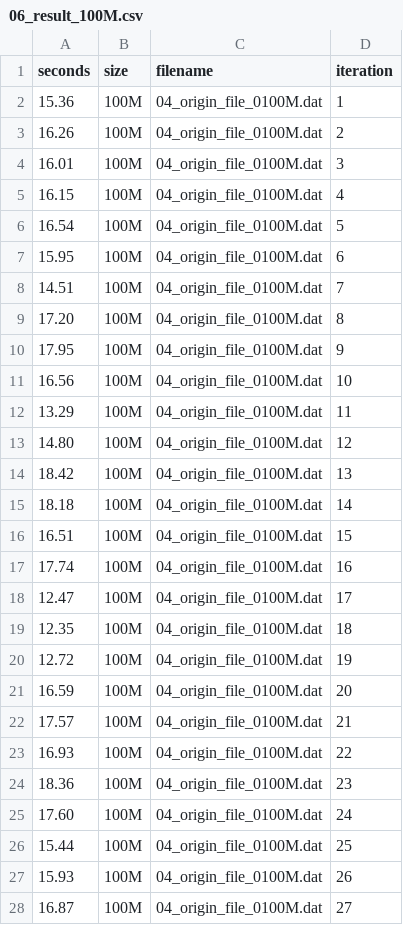
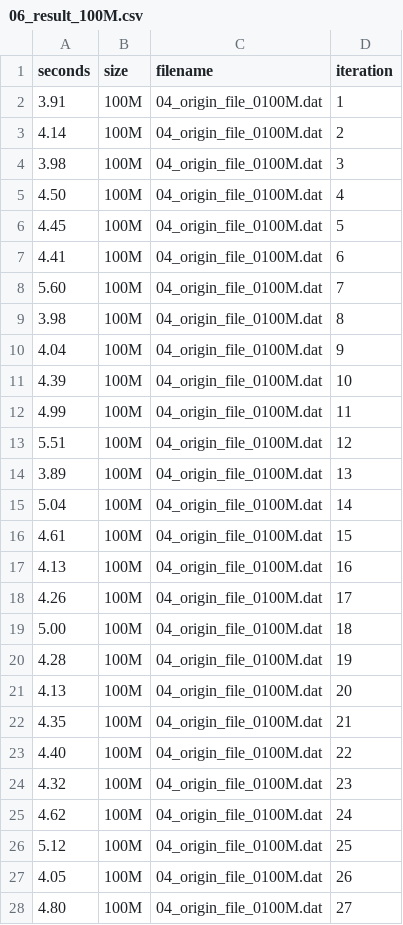
Before and after one commit to Ssruno/punching-nat-test-bed, a CSV file: benchmark-ipsec/experiments/06_ipsec_netcat_delay/results/06_result_100M.csv, drawn as a sheet; only a part is shown; the diff covers the shown part only.

```diff
--- a/benchmark-ipsec/experiments/06_ipsec_netcat_delay/results/06_result_100M.csv
+++ b/benchmark-ipsec/experiments/06_ipsec_netcat_delay/results/06_result_100M.csv
@@ -1,28 +1,28 @@
 seconds;size;filename;iteration
-15.36; 100M; 04_origin_file_0100M.dat; 1
-16.26; 100M; 04_origin_file_0100M.dat; 2
-16.01; 100M; 04_origin_file_0100M.dat; 3
-16.15; 100M; 04_origin_file_0100M.dat; 4
-16.54; 100M; 04_origin_file_0100M.dat; 5
-15.95; 100M; 04_origin_file_0100M.dat; 6
-14.51; 100M; 04_origin_file_0100M.dat; 7
-17.20; 100M; 04_origin_file_0100M.dat; 8
-17.95; 100M; 04_origin_file_0100M.dat; 9
-16.56; 100M; 04_origin_file_0100M.dat; 10
-13.29; 100M; 04_origin_file_0100M.dat; 11
-14.80; 100M; 04_origin_file_0100M.dat; 12
-18.42; 100M; 04_origin_file_0100M.dat; 13
-18.18; 100M; 04_origin_file_0100M.dat; 14
-16.51; 100M; 04_origin_file_0100M.dat; 15
-17.74; 100M; 04_origin_file_0100M.dat; 16
-12.47; 100M; 04_origin_file_0100M.dat; 17
-12.35; 100M; 04_origin_file_0100M.dat; 18
-12.72; 100M; 04_origin_file_0100M.dat; 19
-16.59; 100M; 04_origin_file_0100M.dat; 20
-17.57; 100M; 04_origin_file_0100M.dat; 21
-16.93; 100M; 04_origin_file_0100M.dat; 22
-18.36; 100M; 04_origin_file_0100M.dat; 23
-17.60; 100M; 04_origin_file_0100M.dat; 24
-15.44; 100M; 04_origin_file_0100M.dat; 25
-15.93; 100M; 04_origin_file_0100M.dat; 26
-16.87; 100M; 04_origin_file_0100M.dat; 27
+3.91; 100M; 04_origin_file_0100M.dat; 1
+4.14; 100M; 04_origin_file_0100M.dat; 2
+3.98; 100M; 04_origin_file_0100M.dat; 3
+4.50; 100M; 04_origin_file_0100M.dat; 4
+4.45; 100M; 04_origin_file_0100M.dat; 5
+4.41; 100M; 04_origin_file_0100M.dat; 6
+5.60; 100M; 04_origin_file_0100M.dat; 7
+3.98; 100M; 04_origin_file_0100M.dat; 8
+4.04; 100M; 04_origin_file_0100M.dat; 9
+4.39; 100M; 04_origin_file_0100M.dat; 10
+4.99; 100M; 04_origin_file_0100M.dat; 11
+5.51; 100M; 04_origin_file_0100M.dat; 12
+3.89; 100M; 04_origin_file_0100M.dat; 13
+5.04; 100M; 04_origin_file_0100M.dat; 14
+4.61; 100M; 04_origin_file_0100M.dat; 15
+4.13; 100M; 04_origin_file_0100M.dat; 16
+4.26; 100M; 04_origin_file_0100M.dat; 17
+5.00; 100M; 04_origin_file_0100M.dat; 18
+4.28; 100M; 04_origin_file_0100M.dat; 19
+4.13; 100M; 04_origin_file_0100M.dat; 20
+4.35; 100M; 04_origin_file_0100M.dat; 21
+4.40; 100M; 04_origin_file_0100M.dat; 22
+4.32; 100M; 04_origin_file_0100M.dat; 23
+4.62; 100M; 04_origin_file_0100M.dat; 24
+5.12; 100M; 04_origin_file_0100M.dat; 25
+4.05; 100M; 04_origin_file_0100M.dat; 26
+4.80; 100M; 04_origin_file_0100M.dat; 27
```
Also changed, not shown: 3 edited cells elsewhere in this file, benchmark-ipsec/experiments/06_ipsec_netcat_delay/results/06_ipsec_netcat_delay_results.csv, benchmark-ipsec/experiments/06_ipsec_netcat_delay/results/06_result_1000M.csv, 13 other files.
